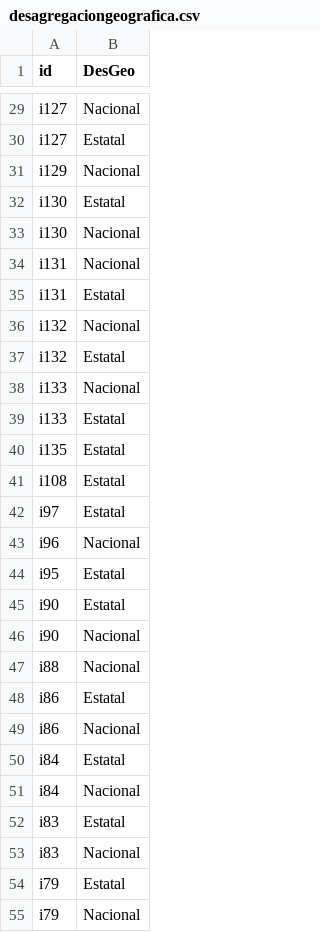
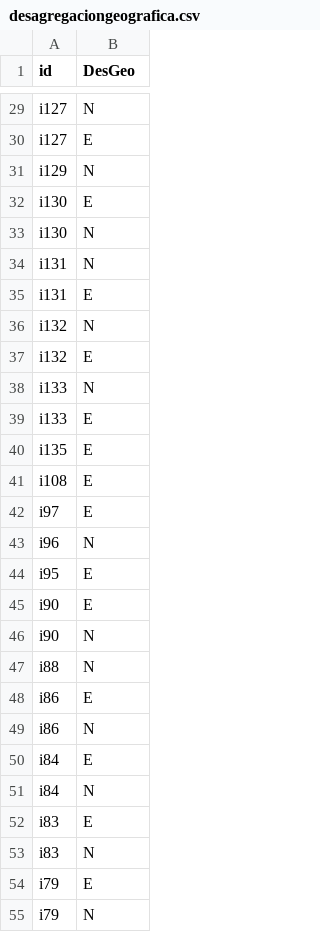
Before and after one commit to EduardoClark/ODS, a CSV file: data-out/desagregaciongeografica.csv, drawn as a sheet; only a part is shown, gaps mark what is left out; the diff covers the shown part only.

```diff
--- a/data-out/desagregaciongeografica.csv
+++ b/data-out/desagregaciongeografica.csv
@@ -29,27 +29,27 @@
-"i127","Nacional"
-"i127","Estatal"
-"i129","Nacional"
-"i130","Estatal"
-"i130","Nacional"
-"i131","Nacional"
-"i131","Estatal"
-"i132","Nacional"
-"i132","Estatal"
-"i133","Nacional"
-"i133","Estatal"
-"i135","Estatal"
-"i108","Estatal"
-"i97","Estatal"
-"i96","Nacional"
-"i95","Estatal"
-"i90","Estatal"
-"i90","Nacional"
-"i88","Nacional"
-"i86","Estatal"
-"i86","Nacional"
-"i84","Estatal"
-"i84","Nacional"
-"i83","Estatal"
-"i83","Nacional"
-"i79","Estatal"
-"i79","Nacional"
+"i127","N"
+"i127","E"
+"i129","N"
+"i130","E"
+"i130","N"
+"i131","N"
+"i131","E"
+"i132","N"
+"i132","E"
+"i133","N"
+"i133","E"
+"i135","E"
+"i108","E"
+"i97","E"
+"i96","N"
+"i95","E"
+"i90","E"
+"i90","N"
+"i88","N"
+"i86","E"
+"i86","N"
+"i84","E"
+"i84","N"
+"i83","E"
+"i83","N"
+"i79","E"
+"i79","N"
```
Also changed, not shown: 53 edited cells elsewhere in this file, 2 other files.
